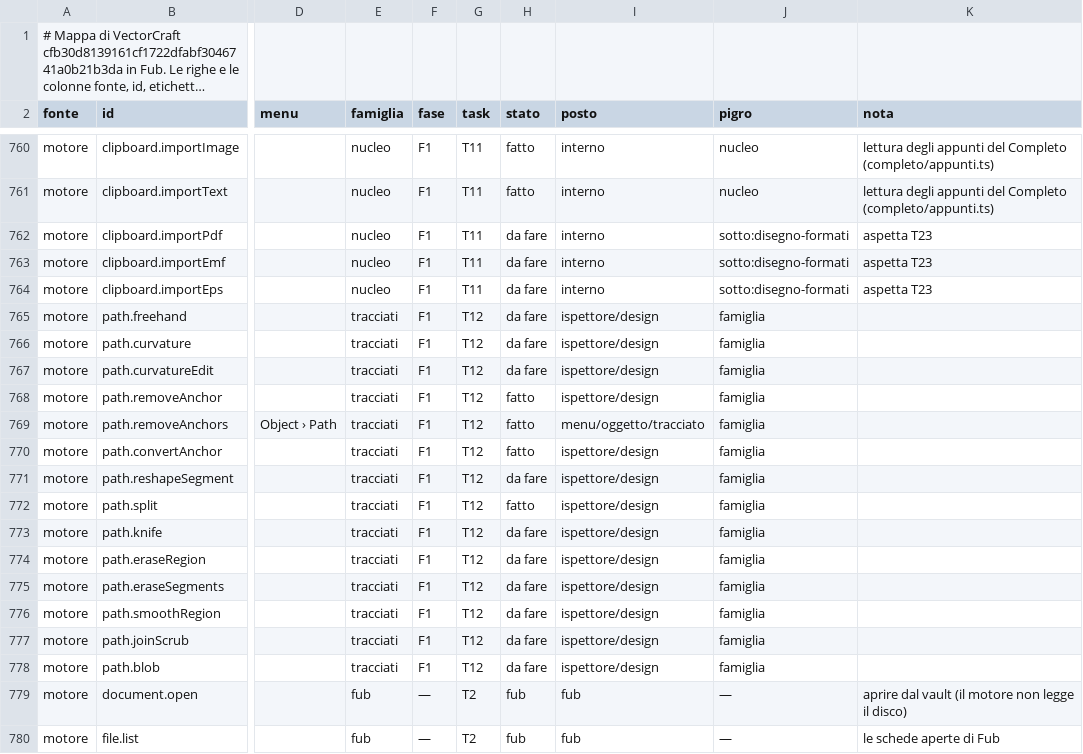
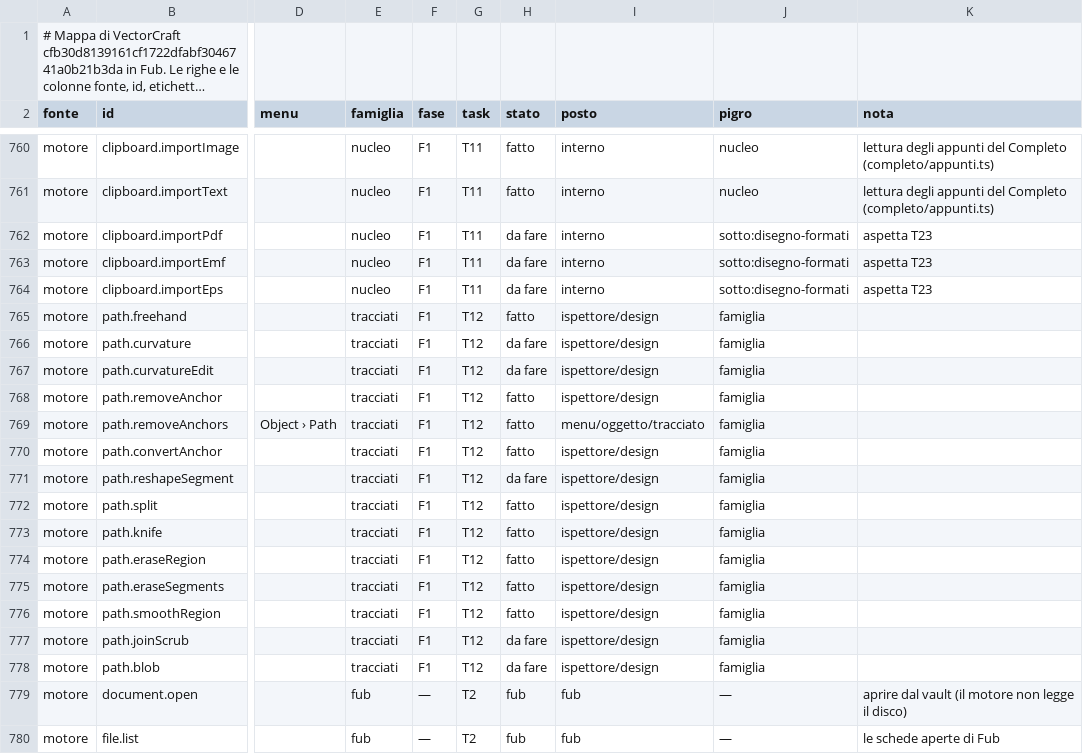
Before and after one commit to Fubeo/Fub, a TSV file: crates/fub-disegno/mappa.tsv, drawn as a sheet; only a part is shown, gaps mark what is left out; long unchanged cells end in …; the diff names each change by its address in the sheet, - before the commit and + after, or states it on an @@ line.

Commit message:
feat(disegno): Matita, Gomma, Cancella tracciato, Coltello e Smussa come comandi

```diff
--- a/crates/fub-disegno/mappa.tsv
+++ b/crates/fub-disegno/mappa.tsv
-H765 (stato): da fare
+H765 (stato): fatto
-H773:H776 (stato): da fare
+H773:H776 (stato): fatto
```
Also changed, not shown: 7 other files.
